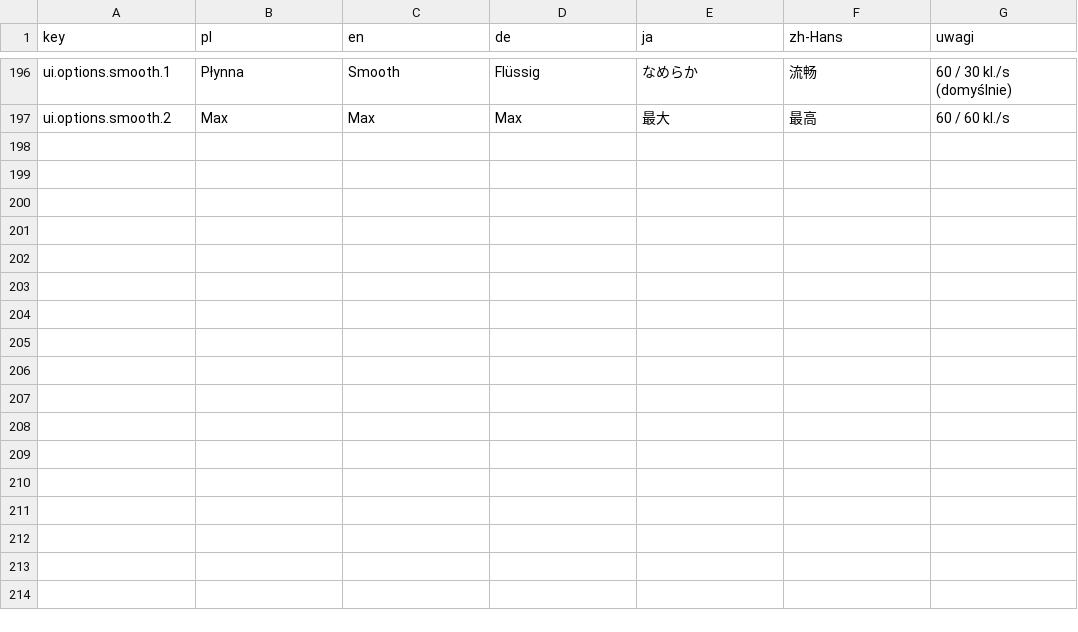
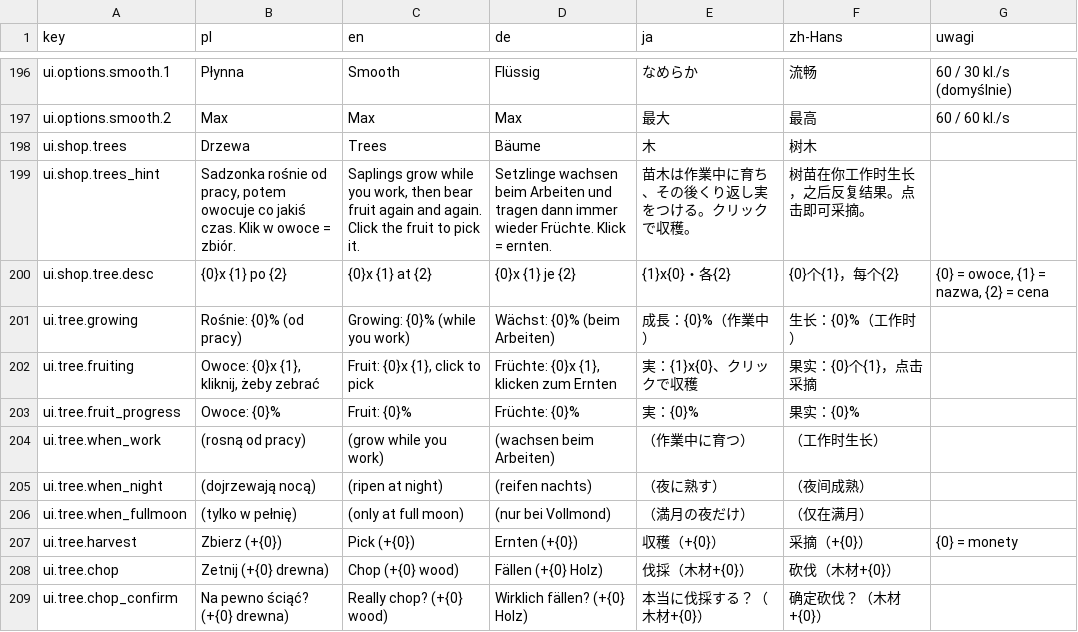
Before and after one commit to Eziek/Eziek, a CSV file: Assets/_Project/Localization/ui.csv, drawn as a sheet; only a part is shown, gaps mark what is left out; the diff names each change by its address in the sheet, - before the commit and + after, or states it on an @@ line.

Commit message:
Drzewa owocowe, światło Light 2D z wolumetrią, miękka mgła, wiatr i pyłki
- drzewa owocowe (GDD §15.1): Sklep → Drzewa, 5 gatunków, sadzonka rośnie
  od pracy (z tempem pracy), owoce cyklicznie (praca / noc / pełnia), klik
  = zbiór, panel: Zetnij (drewno, przewracanie), świecące owoce oświetlają
  grządki jak lampa; zapis v7
- światło jak lampy: snopy słońca/księżyca jako Sprite Light 2D z wolumetrią,
  wolumetria lamp, nocna poświata ogników, duszków i run (NightGlow);
  shader nakładkowy LightShafts usunięty
- mgła w przezroczystym oknie miękka (półprzezroczysta, 6 stopni)
- cząsteczki: podmuchy wiatru, pyłki w dzień, zarodniki w nocy, płynne świetliki

```diff
--- a/Assets/_Project/Localization/ui.csv
+++ b/Assets/_Project/Localization/ui.csv
+row 198: ui.shop.trees | Drzewa | Trees | Bäume | 木 | 树木
+row 199: ui.shop.trees_hint | Sadzonka rośnie od pracy, potem owocuje co jakiś czas. Klik w owoce = zbiór. | Saplings grow while you work, then bear fruit again and again. Click the fruit to pick it. | Setzlinge wachsen beim Arbeiten und tragen dann immer wieder Früchte. Klick = ernten. | 苗木は作業中に育ち、その後くり返し実をつける。クリックで収穫。 | 树苗在你工作时生长，之后反复结果。点击即可采摘。
+row 200: ui.shop.tree.desc | {0}x {1} po {2} | {0}x {1} at {2} | {0}x {1} je {2} | {1}x{0}・各{2} | {0}个{1}，每个{2} | {0} = owoce, {1} = nazwa, {2} = cena
+row 201: ui.tree.growing | Rośnie: {0}% (od pracy) | Growing: {0}% (while you work) | Wächst: {0}% (beim Arbeiten) | 成長：{0}%（作業中） | 生长：{0}%（工作时）
+row 202: ui.tree.fruiting | Owoce: {0}x {1}, kliknij, żeby zebrać | Fruit: {0}x {1}, click to pick | Früchte: {0}x {1}, klicken zum Ernten | 実：{1}x{0}、クリックで収穫 | 果实：{0}个{1}，点击采摘
+row 203: ui.tree.fruit_progress | Owoce: {0}% | Fruit: {0}% | Früchte: {0}% | 実：{0}% | 果实：{0}%
+row 204: ui.tree.when_work | (rosną od pracy) | (grow while you work) | (wachsen beim Arbeiten) | （作業中に育つ） | （工作时生长）
+row 205: ui.tree.when_night | (dojrzewają nocą) | (ripen at night) | (reifen nachts) | （夜に熟す） | （夜间成熟）
+row 206: ui.tree.when_fullmoon | (tylko w pełnię) | (only at full moon) | (nur bei Vollmond) | （満月の夜だけ） | （仅在满月）
+row 207: ui.tree.harvest | Zbierz (+{0}) | Pick (+{0}) | Ernten (+{0}) | 収穫（+{0}） | 采摘（+{0}） | {0} = monety
+row 208: ui.tree.chop | Zetnij (+{0} drewna) | Chop (+{0} wood) | Fällen (+{0} Holz) | 伐採（木材+{0}） | 砍伐（木材+{0}）
+row 209: ui.tree.chop_confirm | Na pewno ściąć? (+{0} drewna) | Really chop? (+{0} wood) | Wirklich fällen? (+{0} Holz) | 本当に伐採する？（木材+{0}） | 确定砍伐？（木材+{0}）
```
Also changed, not shown: Assets/_Project/Localization/game.csv, Assets/_Project/Localization/glossary.csv, 19 other files.
